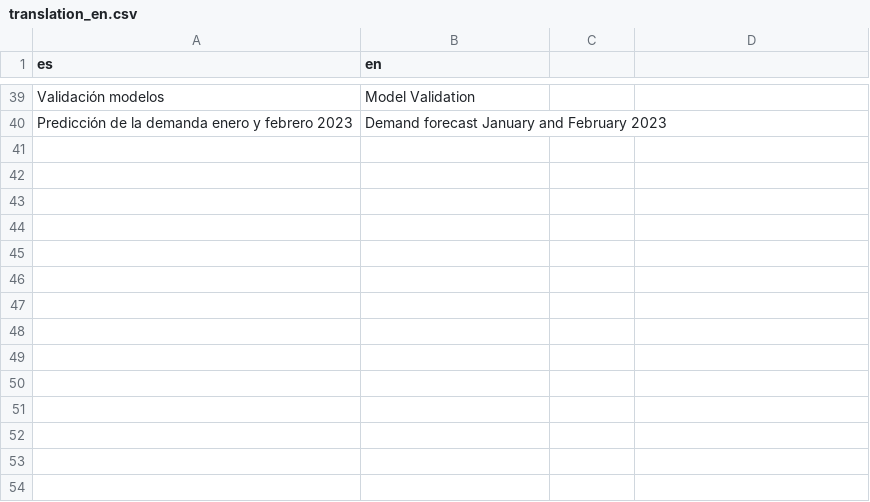
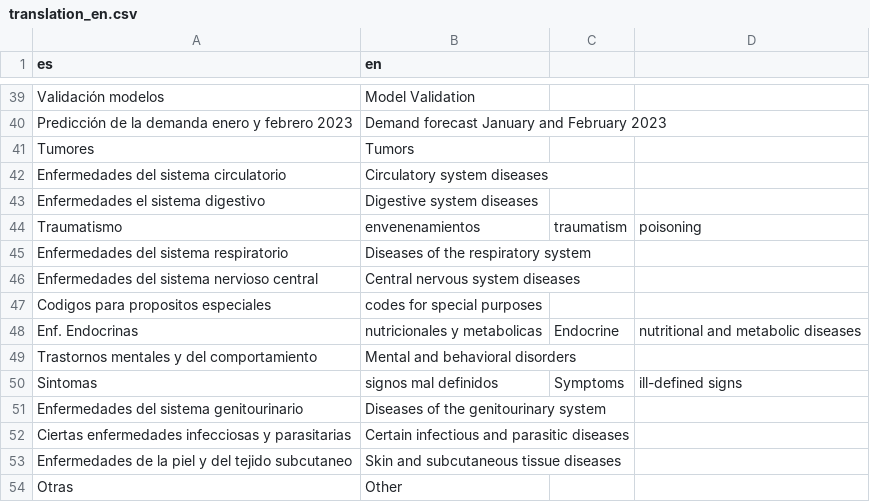
Before and after one commit to AnastasiaRebolledo/Dash_HBV_Emergency_unit-, a CSV file: Prueba/data/translation_en.csv, drawn as a sheet; only a part is shown, gaps mark what is left out; the diff names each change by its address in the sheet, - before the commit and + after, or states it on an @@ line.

```diff
--- a/Prueba/data/translation_en.csv
+++ b/Prueba/data/translation_en.csv
+row 41: Tumores | Tumors
+row 42: Enfermedades del sistema circulatorio | Circulatory system diseases
+row 43: Enfermedades el sistema digestivo | Digestive system diseases
+row 44: Traumatismo | envenenamientos | traumatism | poisoning
+row 45: Enfermedades del sistema respiratorio | Diseases of the respiratory system
+row 46: Enfermedades del sistema nervioso central | Central nervous system diseases
+row 47: Codigos para propositos especiales | codes for special purposes
+row 48: Enf. Endocrinas | nutricionales y metabolicas | Endocrine | nutritional and metabolic diseases
+row 49: Trastornos mentales y del comportamiento | Mental and behavioral disorders
+row 50: Sintomas | signos mal definidos | Symptoms | ill-defined signs
+row 51: Enfermedades del sistema genitourinario | Diseases of the genitourinary system
+row 52: Ciertas enfermedades infecciosas y parasitarias | Certain infectious and parasitic diseases
+row 53: Enfermedades de la piel y del tejido subcutaneo | Skin and subcutaneous tissue diseases
+row 54: Otras | Other
```
Also changed, not shown: 2 other files.
